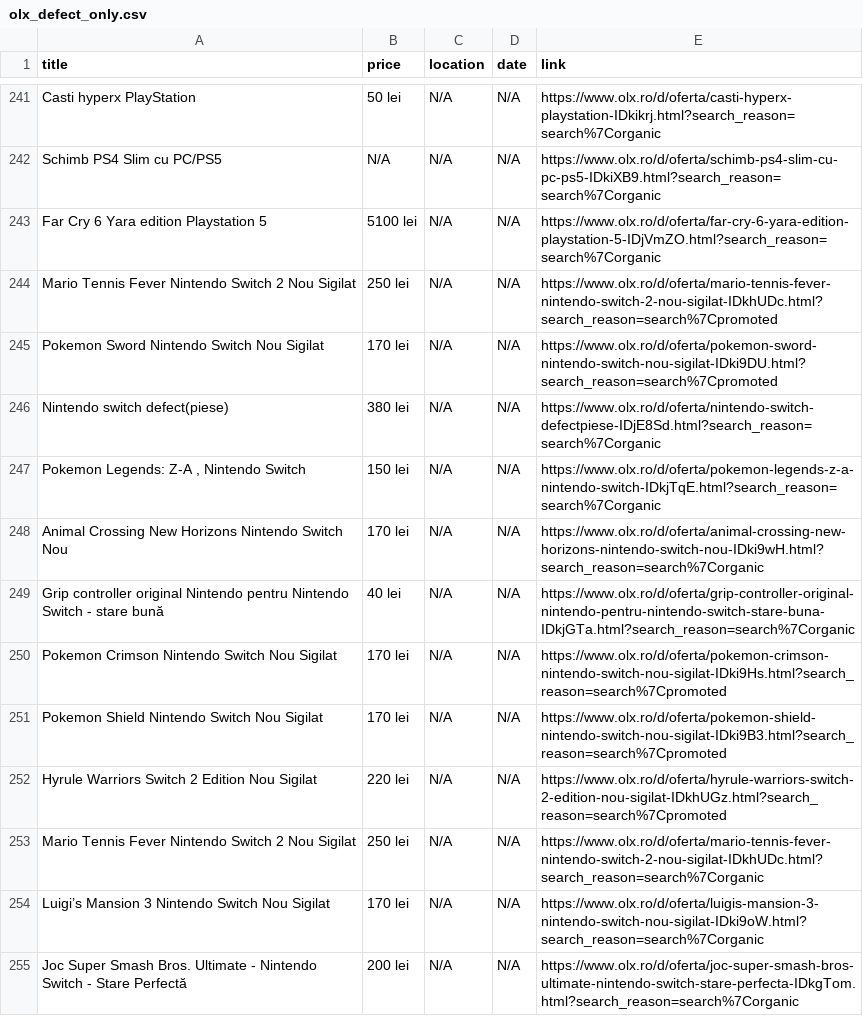
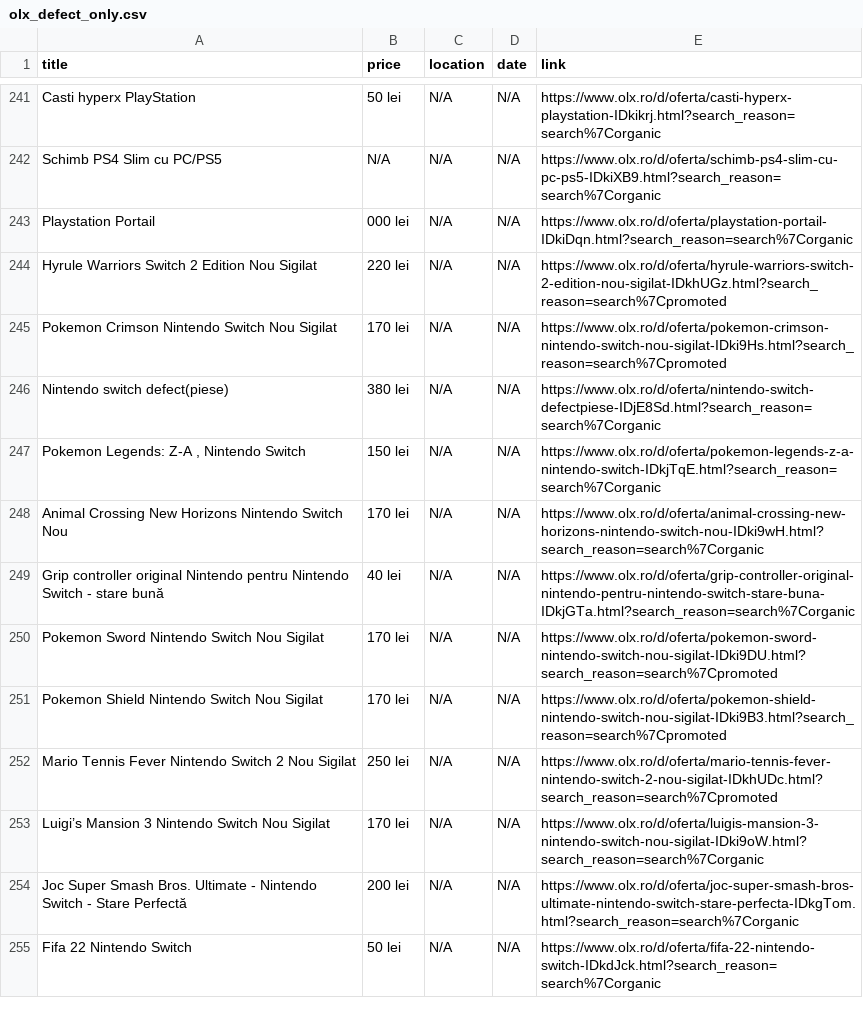
Before and after one commit to Stefan-Szabo/olx-scraper, a CSV file: olx_defect_only.csv, drawn as a sheet; only a part is shown, gaps mark what is left out; the shorter side is filled out with more unchanged rows; the diff covers the shown part only.

```diff
--- a/olx_defect_only.csv
+++ b/olx_defect_only.csv
@@ -242,5 +242,5 @@ Casti hyperx PlayStation,50 lei,N/A,N/A,https://www.olx.ro/d/oferta/casti-hyperx
 Schimb PS4 Slim cu PC/PS5,N/A,N/A,N/A,https://www.olx.ro/d/oferta/schimb-ps4-slim-cu-pc-ps5-IDkiXB9.html?search_reason=search%7Corganic
-Far Cry 6 Yara edition Playstation 5,5100 lei,N/A,N/A,https://www.olx.ro/d/oferta/far-cry-6-yara-edition-playstation-5-IDjVmZO.html?search_reason=search%7Corganic
-Mario Tennis Fever Nintendo Switch 2 Nou Sigilat,250 lei,N/A,N/A,https://www.olx.ro/d/oferta/mario-tennis-fever-nintendo-switch-2-nou-sigilat-IDkhUDc.html?search_reason=search%7Cpromoted
-Pokemon Sword Nintendo Switch Nou Sigilat,170 lei,N/A,N/A,https://www.olx.ro/d/oferta/pokemon-sword-nintendo-switch-nou-sigilat-IDki9DU.html?search_reason=search%7Cpromoted
+Playstation Portail,000 lei,N/A,N/A,https://www.olx.ro/d/oferta/playstation-portail-IDkiDqn.html?search_reason=search%7Corganic
+Hyrule Warriors Switch 2 Edition Nou Sigilat,220 lei,N/A,N/A,https://www.olx.ro/d/oferta/hyrule-warriors-switch-2-edition-nou-sigilat-IDkhUGz.html?search_reason=search%7Cpromoted
+Pokemon Crimson Nintendo Switch Nou Sigilat,170 lei,N/A,N/A,https://www.olx.ro/d/oferta/pokemon-crimson-nintendo-switch-nou-sigilat-IDki9Hs.html?search_reason=search%7Cpromoted
 Nintendo switch defect(piese),380 lei,N/A,N/A,https://www.olx.ro/d/oferta/nintendo-switch-defectpiese-IDjE8Sd.html?search_reason=search%7Corganic
@@ -249,6 +249,5 @@ Animal Crossing New Horizons Nintendo Switch Nou,170 lei,N/A,N/A,https://www.olx
 Grip controller original Nintendo pentru Nintendo Switch - stare bună,40 lei,N/A,N/A,https://www.olx.ro/d/oferta/grip-controller-original-nintendo-pentru-nintendo-switch-stare-buna-IDkjGTa.html?search_reason=search%7Corganic
-Pokemon Crimson Nintendo Switch Nou Sigilat,170 lei,N/A,N/A,https://www.olx.ro/d/oferta/pokemon-crimson-nintendo-switch-nou-sigilat-IDki9Hs.html?search_reason=search%7Cpromoted
+Pokemon Sword Nintendo Switch Nou Sigilat,170 lei,N/A,N/A,https://www.olx.ro/d/oferta/pokemon-sword-nintendo-switch-nou-sigilat-IDki9DU.html?search_reason=search%7Cpromoted
 Pokemon Shield Nintendo Switch Nou Sigilat,170 lei,N/A,N/A,https://www.olx.ro/d/oferta/pokemon-shield-nintendo-switch-nou-sigilat-IDki9B3.html?search_reason=search%7Cpromoted
-Hyrule Warriors Switch 2 Edition Nou Sigilat,220 lei,N/A,N/A,https://www.olx.ro/d/oferta/hyrule-warriors-switch-2-edition-nou-sigilat-IDkhUGz.html?search_reason=search%7Cpromoted
-Mario Tennis Fever Nintendo Switch 2 Nou Sigilat,250 lei,N/A,N/A,https://www.olx.ro/d/oferta/mario-tennis-fever-nintendo-switch-2-nou-sigilat-IDkhUDc.html?search_reason=search%7Corganic
+Mario Tennis Fever Nintendo Switch 2 Nou Sigilat,250 lei,N/A,N/A,https://www.olx.ro/d/oferta/mario-tennis-fever-nintendo-switch-2-nou-sigilat-IDkhUDc.html?search_reason=search%7Cpromoted
 Luigi’s Mansion 3 Nintendo Switch Nou Sigilat,170 lei,N/A,N/A,https://www.olx.ro/d/oferta/luigis-mansion-3-nintendo-switch-nou-sigilat-IDki9oW.html?search_reason=search%7Corganic
```
Also changed, not shown: 3 added rows, 7 removed rows, 61 moved rows and 9 edited cells elsewhere in this file, 1 other file.
